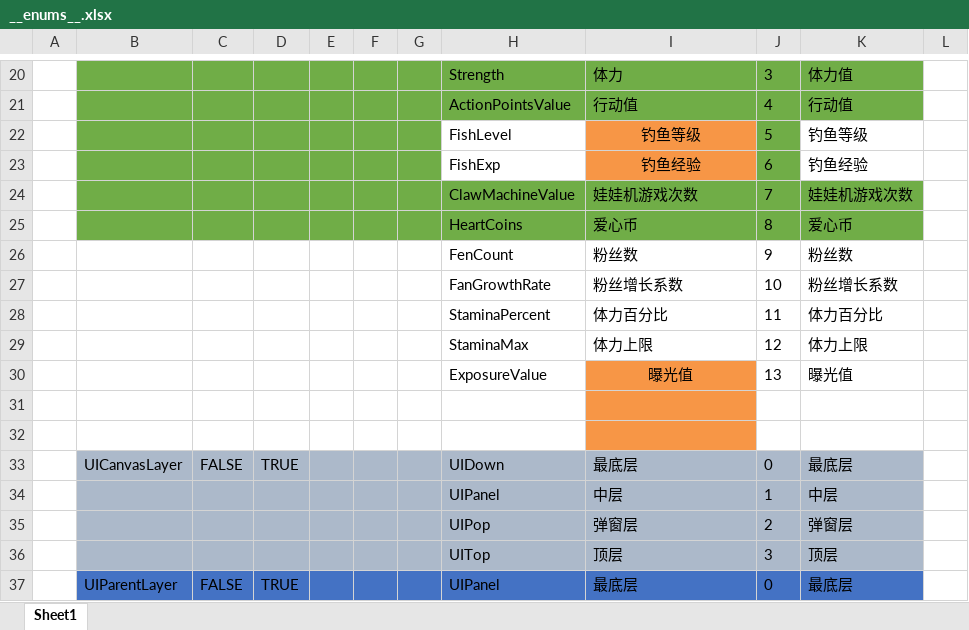
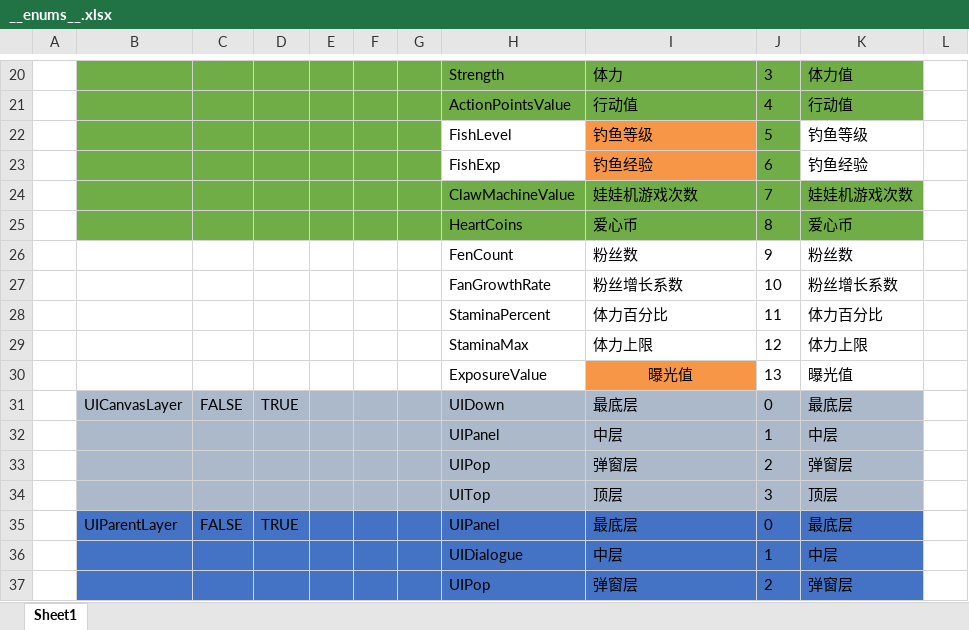
Before and after one commit to XiaoYuName/HD-2D, an Excel workbook: ExcelTool/LubanTools/DataTables/Datas/__enums__.xlsx, sheet Sheet1, drawn as a sheet; only a part is shown, gaps mark what is left out; the shorter side is filled out with more unchanged rows; values as stored, in another font and other column widths than the file's, no borders; the diff names each change by its address in the sheet, - before the commit and + after, or states it on an @@ line.

```diff
--- a/ExcelTool/LubanTools/DataTables/Datas/__enums__.xlsx (sheet Sheet1)
+++ b/ExcelTool/LubanTools/DataTables/Datas/__enums__.xlsx (sheet Sheet1)
-I22:I23 alignment: center
+I22:I23 alignment: left
-row 31: (empty)
-row 32: (empty)
```
Also changed, not shown: ExcelTool/LubanTools/DataTables/Datas/PropertyData.xlsx, 51 other files.
